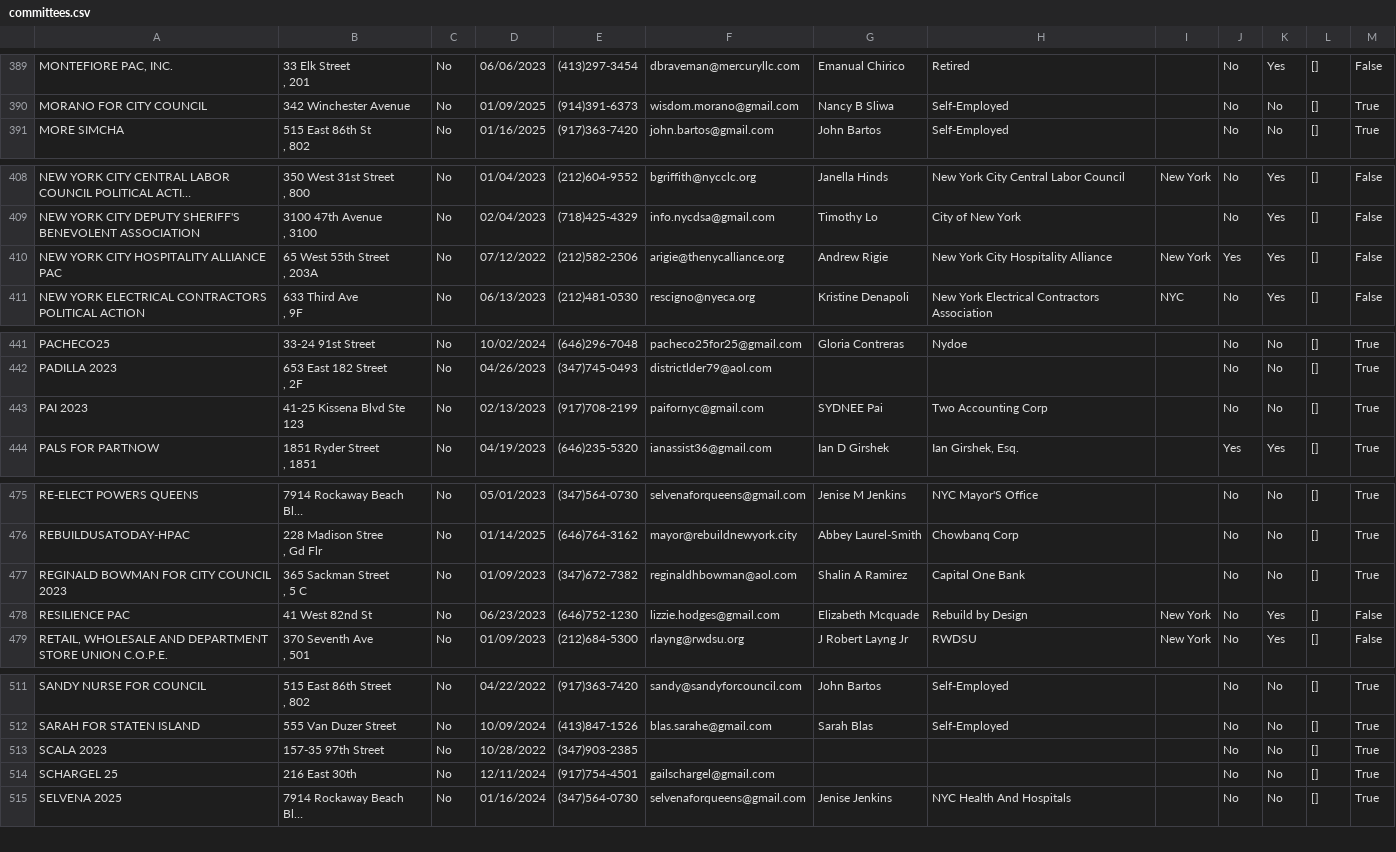
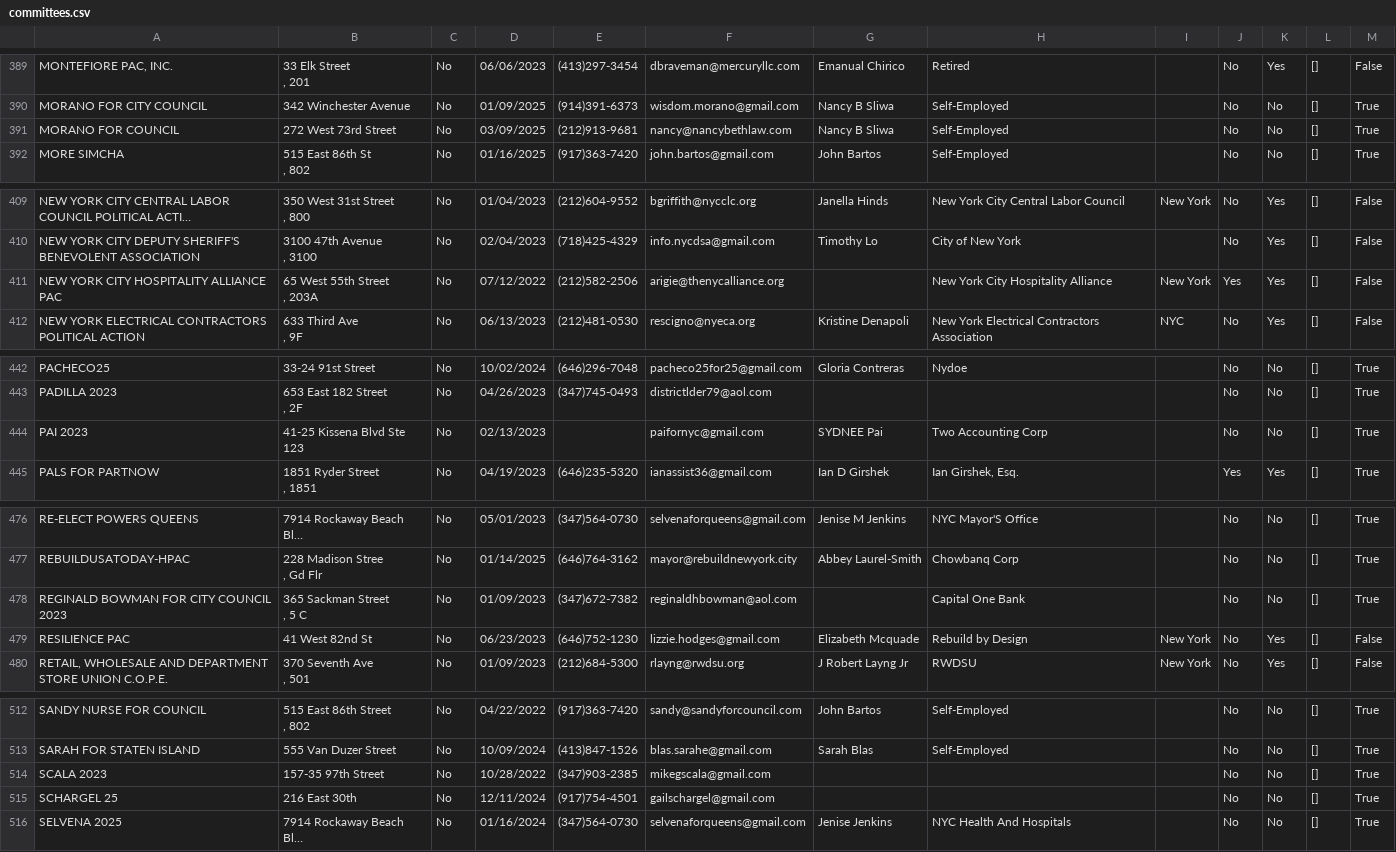
Before and after one commit to fedex1/campaign-tracker, a CSV file: committees.csv, drawn as a sheet; only a part is shown, gaps mark what is left out; long unchanged cells end in …; addresses are those after the commit; the diff covers the shown part only; the diff names each change by its address in the sheet, - before the commit and + after, or states it on an @@ line.

```diff
--- a/committees.csv
+++ b/committees.csv
+row 391: MORANO FOR COUNCIL | 272 West 73rd Street | No | 03/09/2025 | (212)913-9681 | nancy@nancybethlaw.com | Nancy B Sliwa | Self-Employed |  | No | No | [] | True
-G411: Andrew Rigie
+G411: (empty)
-E444: (917)708-2199
+E444: (empty)
-G478: Shalin A Ramirez
+G478: (empty)
-F514: (empty)
+F514: mikegscala@gmail.com
```
Also changed, not shown: 2 edited cells elsewhere in this file, nyccfb_info_public_reports_candidate_25.htm.csv, nyccfb_info_public_reports_pclt_25.htm.csv, 1 other file.
